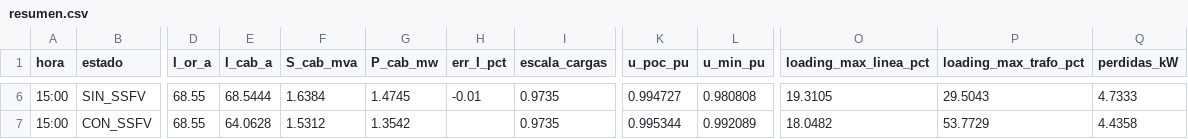
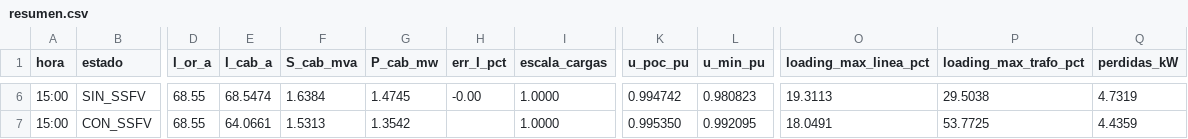
Before and after one commit to GustavoUNAL/ECS-MXM, a CSV file: GUARIN/simulation/resultados de scripts/flujo_carga/resumen.csv, drawn as a sheet; only a part is shown, gaps mark what is left out; the diff covers the shown part only; the diff names each change by its address in the sheet, - before the commit and + after, or states it on an @@ line.

```diff
--- a/GUARIN/simulation/resultados de scripts/flujo_carga/resumen.csv
+++ b/GUARIN/simulation/resultados de scripts/flujo_carga/resumen.csv
-E6 (I_cab_a): 68.5444
+E6 (I_cab_a): 68.5474
-H6 (err_I_pct): -0.01
+H6 (err_I_pct): -0.00
-I6:I7 (escala_cargas): 0.9735
+I6:I7 (escala_cargas): 1.0000
-K6 (u_poc_pu): 0.994727
+K6 (u_poc_pu): 0.994742
-L6 (u_min_pu): 0.980808
+L6 (u_min_pu): 0.980823
-O6 (loading_max_linea_pct): 19.3105
+O6 (loading_max_linea_pct): 19.3113
-P6 (loading_max_trafo_pct): 29.5043
+P6 (loading_max_trafo_pct): 29.5038
-Q6 (perdidas_kW): 4.7333
+Q6 (perdidas_kW): 4.7319
-E7 (I_cab_a): 64.0628
+E7 (I_cab_a): 64.0661
-F7 (S_cab_mva): 1.5312
+F7 (S_cab_mva): 1.5313
-K7 (u_poc_pu): 0.995344
+K7 (u_poc_pu): 0.995350
-L7 (u_min_pu): 0.992089
+L7 (u_min_pu): 0.992095
-O7 (loading_max_linea_pct): 18.0482
+O7 (loading_max_linea_pct): 18.0491
-P7 (loading_max_trafo_pct): 53.7729
+P7 (loading_max_trafo_pct): 53.7725
-Q7 (perdidas_kW): 4.4358
+Q7 (perdidas_kW): 4.4359
```
Also changed, not shown: 30 edited cells elsewhere in this file, GUARIN/simulation/resultados de scripts/flujo_carga/lineas.csv, GUARIN/simulation/resultados de scripts/flujo_carga/tensiones.csv, 44 other files.
